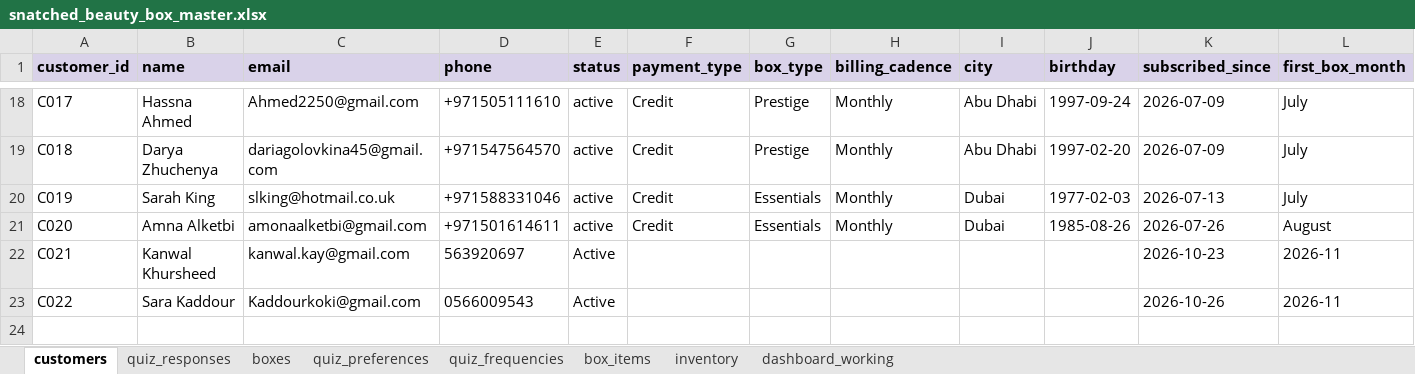
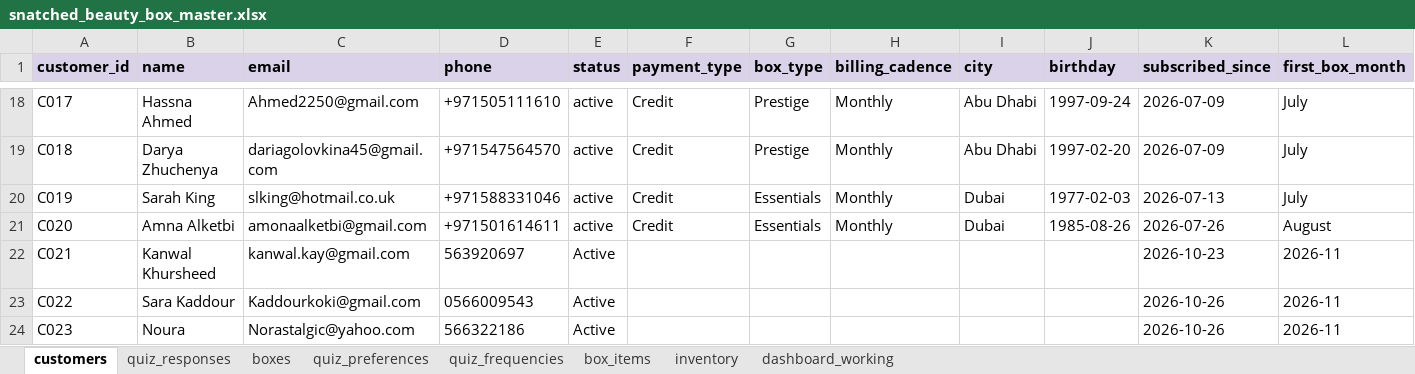
Before and after one commit to anisanaeem2994-bot/snatched-recommend-engine, an Excel workbook: snatched_beauty_box_master.xlsx, sheet customers, drawn as a sheet; only a part is shown, gaps mark what is left out; values as stored, in another font and other column widths than the file's, no borders; rows hold the shown columns only; the diff names each change by its address in the sheet, - before the commit and + after, or states it on an @@ line.

```diff
--- a/snatched_beauty_box_master.xlsx (sheet customers)
+++ b/snatched_beauty_box_master.xlsx (sheet customers)
+row 24: C023 | Noura | Norastalgic@yahoo.com | 566322186 | Active |  |  |  |  |  | 2026-10-26 | 2026-11
```
Also changed, not shown: sheet quiz_frequencies, sheet quiz_preferences, sheet quiz_responses.
